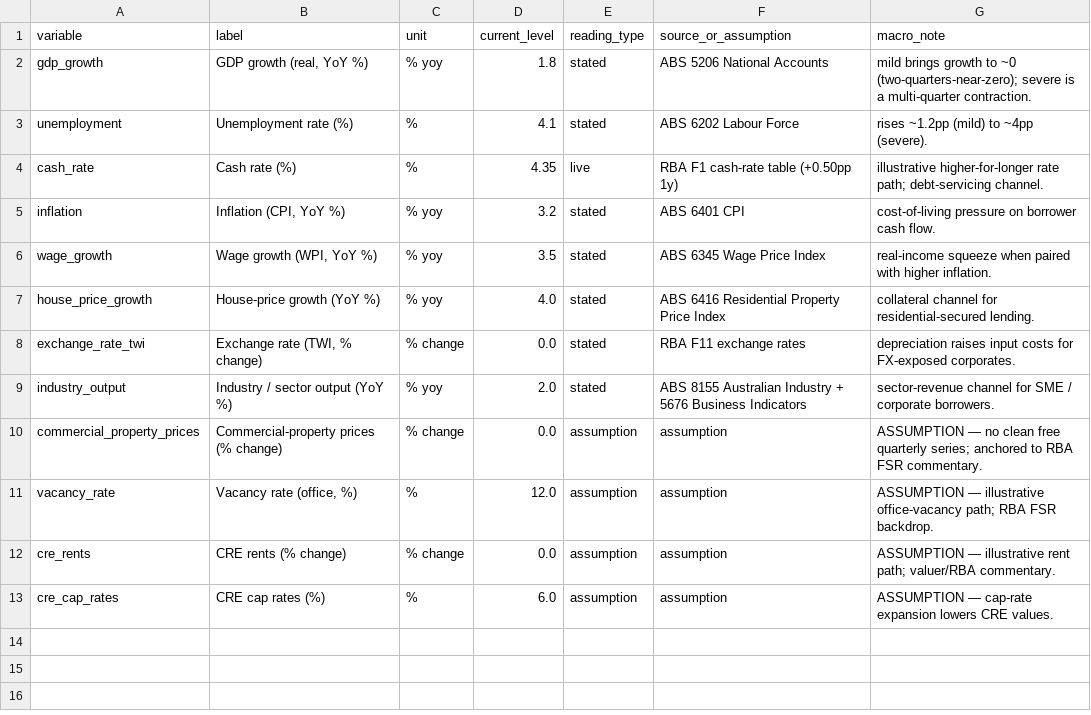
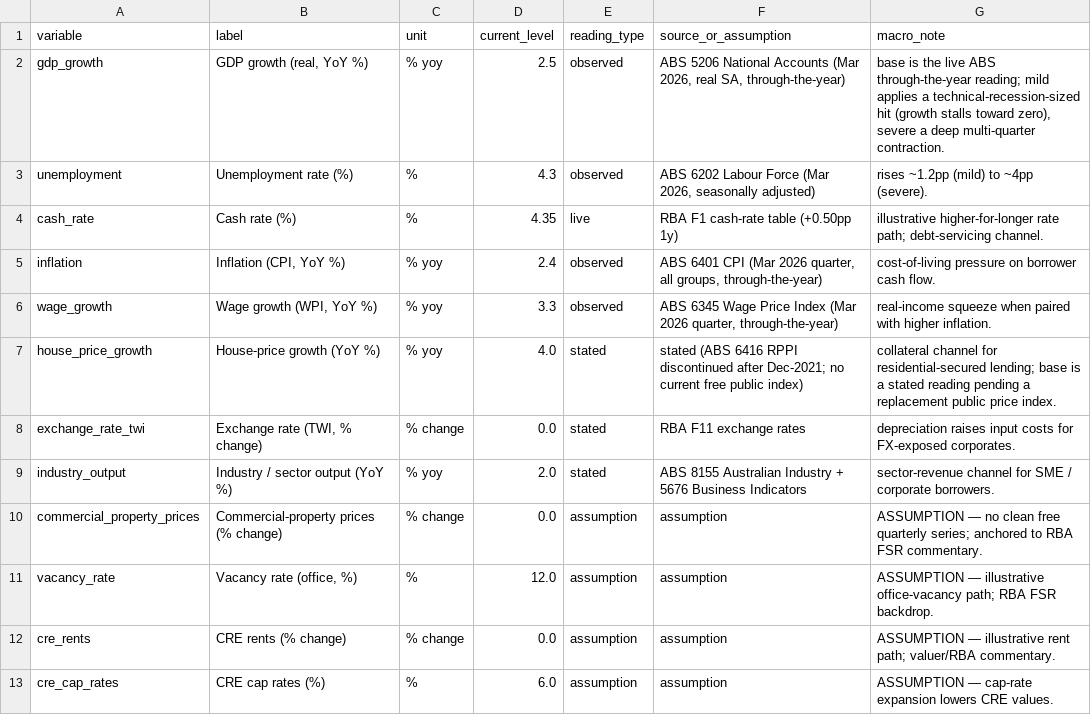
Before and after one commit to Jane511/industry-analysis, a CSV file: outputs/contracts/macro_context.csv, drawn as a sheet.

```diff
--- a/outputs/contracts/macro_context.csv
+++ b/outputs/contracts/macro_context.csv
@@ -1,8 +1,8 @@
 variable,label,unit,current_level,reading_type,source_or_assumption,macro_note
-gdp_growth,"GDP growth (real, YoY %)",% yoy,1.8,stated,ABS 5206 National Accounts,mild brings growth to ~0 (two-quarters-near-zero); severe is a multi-quarter contraction.
-unemployment,Unemployment rate (%),%,4.1,stated,ABS 6202 Labour Force,rises ~1.2pp (mild) to ~4pp (severe).
+gdp_growth,"GDP growth (real, YoY %)",% yoy,2.5,observed,"ABS 5206 National Accounts (Mar 2026, real SA, through-the-year)","base is the live ABS through-the-year reading; mild applies a technical-recession-sized hit (growth stalls toward zero), severe a deep multi-quarter contraction."
+unemployment,Unemployment rate (%),%,4.3,observed,"ABS 6202 Labour Force (Mar 2026, seasonally adjusted)",rises ~1.2pp (mild) to ~4pp (severe).
 cash_rate,Cash rate (%),%,4.35,live,RBA F1 cash-rate table (+0.50pp 1y),illustrative higher-for-longer rate path; debt-servicing channel.
-inflation,"Inflation (CPI, YoY %)",% yoy,3.2,stated,ABS 6401 CPI,cost-of-living pressure on borrower cash flow.
-wage_growth,"Wage growth (WPI, YoY %)",% yoy,3.5,stated,ABS 6345 Wage Price Index,real-income squeeze when paired with higher inflation.
-house_price_growth,House-price growth (YoY %),% yoy,4.0,stated,ABS 6416 Residential Property Price Index,collateral channel for residential-secured lending.
+inflation,"Inflation (CPI, YoY %)",% yoy,2.4,observed,"ABS 6401 CPI (Mar 2026 quarter, all groups, through-the-year)",cost-of-living pressure on borrower cash flow.
+wage_growth,"Wage growth (WPI, YoY %)",% yoy,3.3,observed,"ABS 6345 Wage Price Index (Mar 2026 quarter, through-the-year)",real-income squeeze when paired with higher inflation.
+house_price_growth,House-price growth (YoY %),% yoy,4.0,stated,stated (ABS 6416 RPPI discontinued after Dec-2021; no current free public index),collateral channel for residential-secured lending; base is a stated reading pending a replacement public price index.
 exchange_rate_twi,"Exchange rate (TWI, % change)",% change,0.0,stated,RBA F11 exchange rates,depreciation raises input costs for FX-exposed corporates.
```
Also changed, not shown: outputs/contracts/macro_scenario_paths.csv, outputs/contracts/portfolio_macro_sensitivity.csv, 20 other files.
